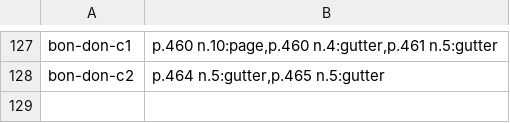
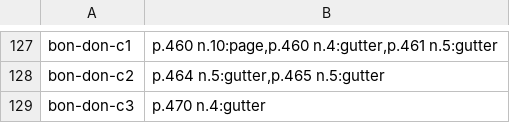
Before and after one commit to wilsonpruitt/bonaventure-sentences, a TSV file: manual-review/vol5-runover-ledger.tsv, drawn as a sheet; only a part is shown, gaps mark what is left out.

```diff
--- a/manual-review/vol5-runover-ledger.tsv
+++ b/manual-review/vol5-runover-ledger.tsv
@@ -128 +128,2 @@ bon-don-c1	p.460 n.10:page,p.460 n.4:gutter,p.461 n.5:gutter
 bon-don-c2	p.464 n.5:gutter,p.465 n.5:gutter
+bon-don-c3	p.470 n.4:gutter
```
Also changed, not shown: 7 other files.
